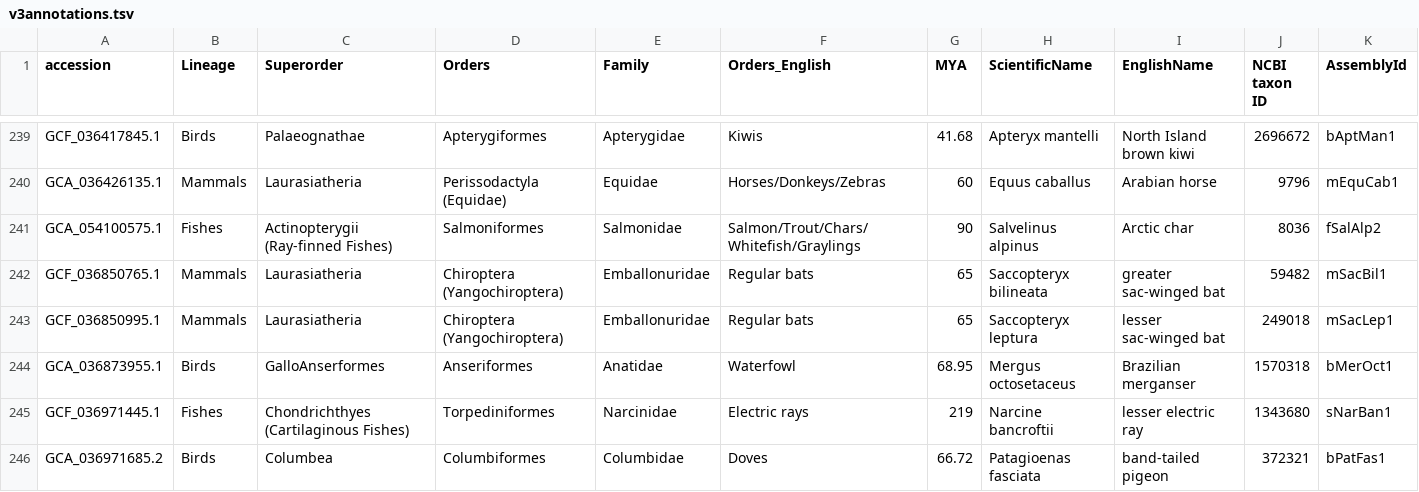
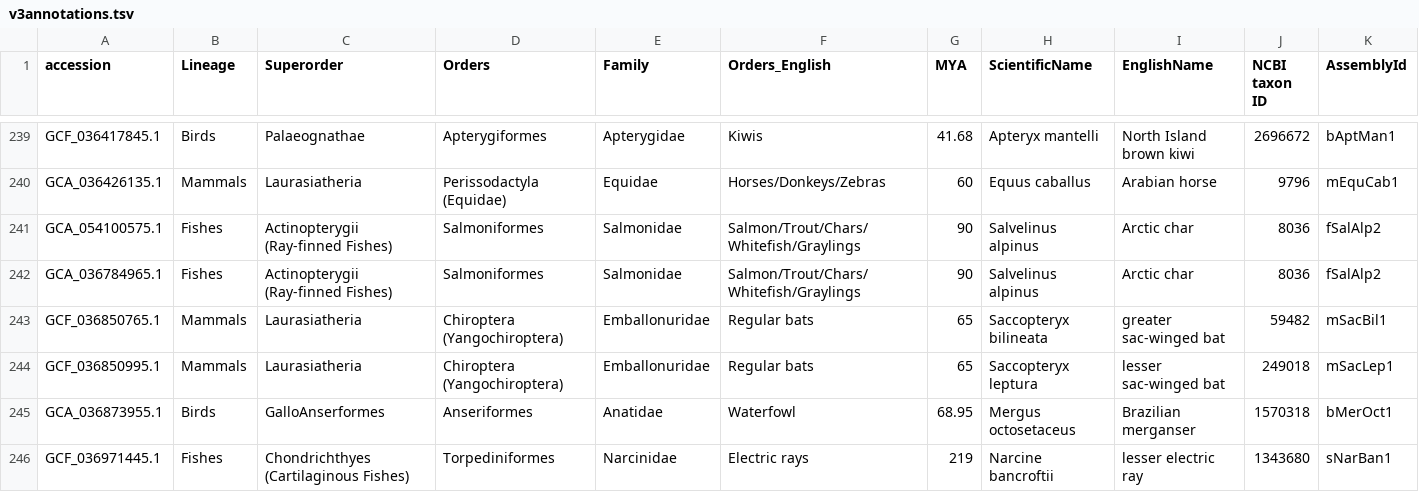
Before and after one commit to VGP/vgp-trees, a TSV file: phase-1/v3annotations.tsv, drawn as a sheet; only a part is shown, gaps mark what is left out; the shorter side is filled out with more unchanged rows; rows hold the shown columns only; the diff names each change by its address in the sheet, - before the commit and + after, or states it on an @@ line.

Commit message:
add missing genome to annotation file

```diff
--- a/phase-1/v3annotations.tsv
+++ b/phase-1/v3annotations.tsv
+row 242: GCA_036784965.1 | Fishes | Actinopterygii (Ray-finned Fishes) | Salmoniformes | Salmonidae | Salmon/Trout/Chars/Whitefish/Graylings | 90 | Salvelinus alpinus | Arctic char | 8036 | fSalAlp2
```
